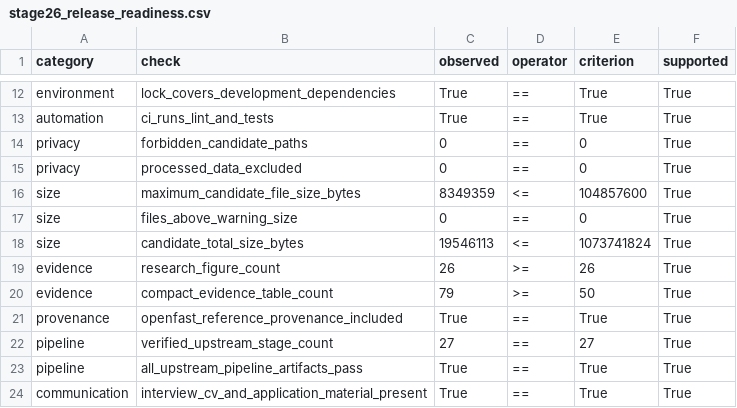
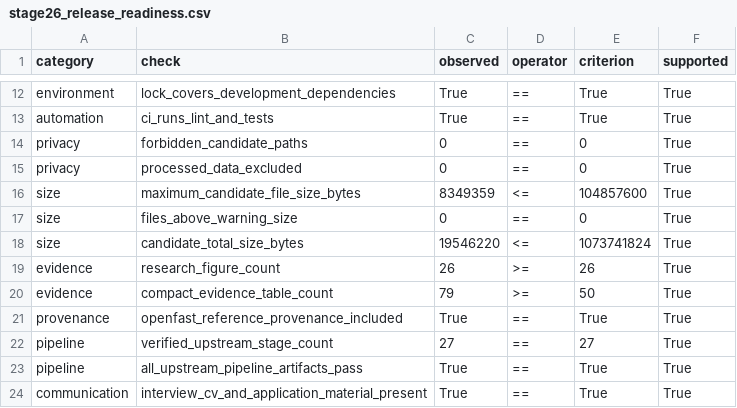
Before and after one commit to utkarshtiwari12345-sudo/probabilistic-structural-digital-twin, a CSV file: results/release/stage26_release_readiness.csv, drawn as a sheet; only a part is shown, gaps mark what is left out.

```diff
--- a/results/release/stage26_release_readiness.csv
+++ b/results/release/stage26_release_readiness.csv
@@ -17,3 +17,3 @@ size,maximum_candidate_file_size_bytes,8349359,<=,104857600,True
 size,files_above_warning_size,0,==,0,True
-size,candidate_total_size_bytes,19546113,<=,1073741824,True
+size,candidate_total_size_bytes,19546220,<=,1073741824,True
 evidence,research_figure_count,26,>=,26,True
```
Also changed, not shown: results/release/stage26_release_manifest.csv, results/release/stage26_release_summary.csv, 4 other files.
